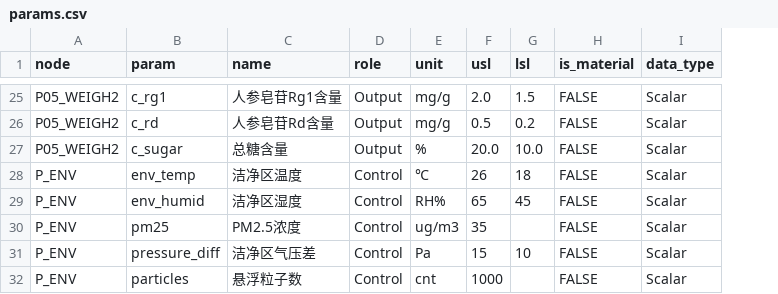
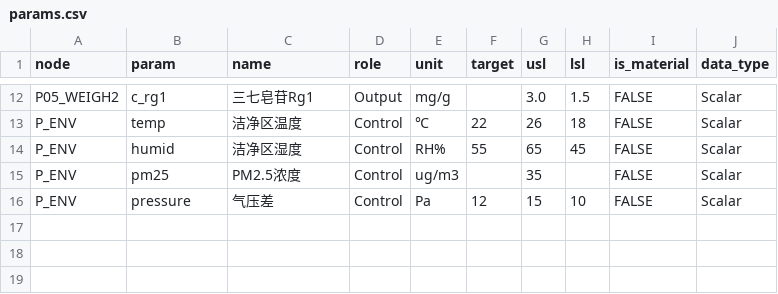
Before and after one commit to zhoutengye/LSS-tool, a CSV file: backend/initial_data/01_PreTreatment/params.csv, drawn as a sheet; only a part is shown, gaps mark what is left out; removed rows and columns are numbered as before the commit, all else as after; the diff covers the shown part only; the diff names each change by its address in the sheet, - before the commit and + after, or states it on an @@ line.

```diff
--- a/backend/initial_data/01_PreTreatment/params.csv
+++ b/backend/initial_data/01_PreTreatment/params.csv
+column F (target), rows 13-16: 22 | 55 |  | 12
-C12 (name): 人参皂苷Rg1含量
+C12 (name): 三七皂苷Rg1
-G12 (usl): 2.0
+G12 (usl): 3.0
-row 26: P05_WEIGH2 | c_rd | 人参皂苷Rd含量 | Output | mg/g | 0.5 | 0.2 | FALSE | Scalar
-row 27: P05_WEIGH2 | c_sugar | 总糖含量 | Output | % | 20.0 | 10.0 | FALSE | Scalar
-B13 (param): env_temp
+B13 (param): temp
-B14 (param): env_humid
+B14 (param): humid
-B16 (param): pressure_diff
+B16 (param): pressure
-C16 (name): 洁净区气压差
+C16 (name): 气压差
-row 32: P_ENV | particles | 悬浮粒子数 | Control | cnt | 1000 |  | FALSE | Scalar
```
Also changed, not shown: 2 added rows, 15 removed rows and 20 edited cells elsewhere in this file, backend/initial_data/02_Extraction/flows.csv, backend/initial_data/02_Extraction/nodes.csv, 15 other files.
